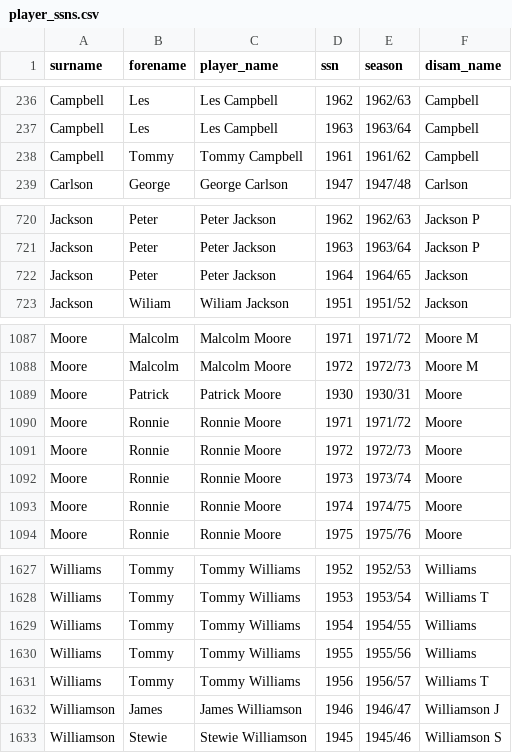
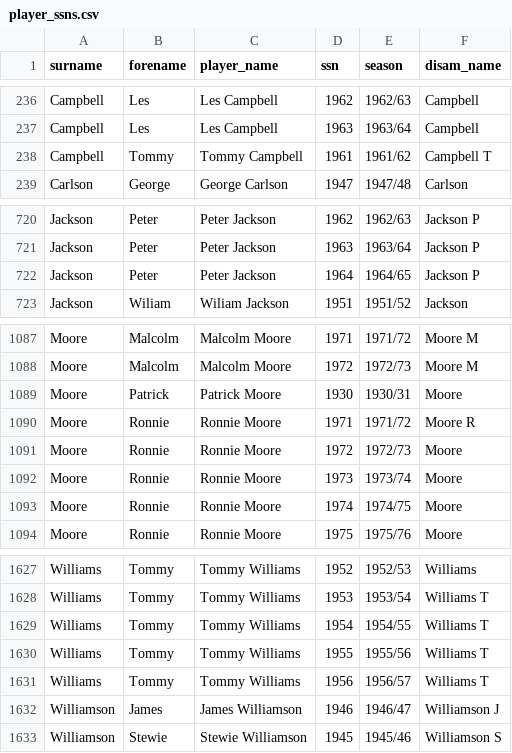
Before and after one commit to petebrown/complete-record, a CSV file: output/player_ssns.csv, drawn as a sheet; only a part is shown, gaps mark what is left out.

Commit message:
more name fixes

```diff
--- a/output/player_ssns.csv
+++ b/output/player_ssns.csv
@@ -237,3 +237,3 @@ Campbell,Les,Les Campbell,1962,1962/63,Campbell
 Campbell,Les,Les Campbell,1963,1963/64,Campbell
-Campbell,Tommy,Tommy Campbell,1961,1961/62,Campbell
+Campbell,Tommy,Tommy Campbell,1961,1961/62,Campbell T
 Carlson,George,George Carlson,1947,1947/48,Carlson
@@ -721,3 +721,3 @@ Jackson,Peter,Peter Jackson,1962,1962/63,Jackson P
 Jackson,Peter,Peter Jackson,1963,1963/64,Jackson P
-Jackson,Peter,Peter Jackson,1964,1964/65,Jackson
+Jackson,Peter,Peter Jackson,1964,1964/65,Jackson P
 Jackson,Wiliam,Wiliam Jackson,1951,1951/52,Jackson
@@ -1089,3 +1089,3 @@ Moore,Malcolm,Malcolm Moore,1972,1972/73,Moore M
 Moore,Patrick,Patrick Moore,1930,1930/31,Moore
-Moore,Ronnie,Ronnie Moore,1971,1971/72,Moore
+Moore,Ronnie,Ronnie Moore,1971,1971/72,Moore R
 Moore,Ronnie,Ronnie Moore,1972,1972/73,Moore
@@ -1628,4 +1628,4 @@ Williams,Tommy,Tommy Williams,1952,1952/53,Williams
 Williams,Tommy,Tommy Williams,1953,1953/54,Williams T
-Williams,Tommy,Tommy Williams,1954,1954/55,Williams
-Williams,Tommy,Tommy Williams,1955,1955/56,Williams
+Williams,Tommy,Tommy Williams,1954,1954/55,Williams T
+Williams,Tommy,Tommy Williams,1955,1955/56,Williams T
 Williams,Tommy,Tommy Williams,1956,1956/57,Williams T
```
